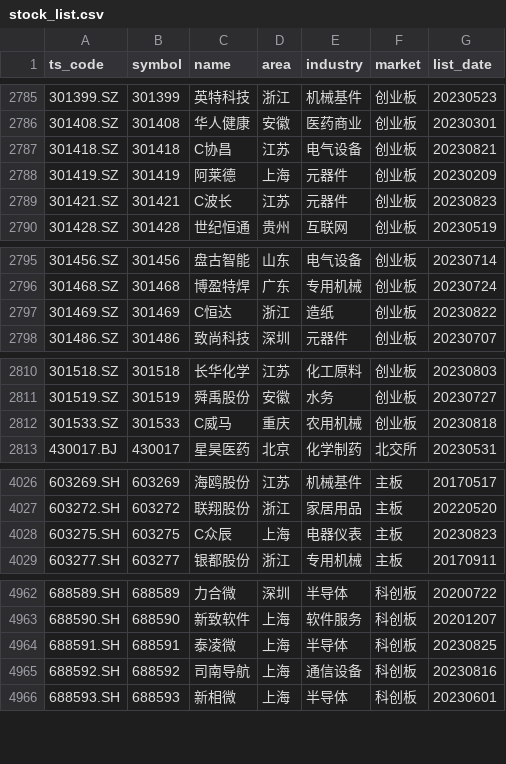
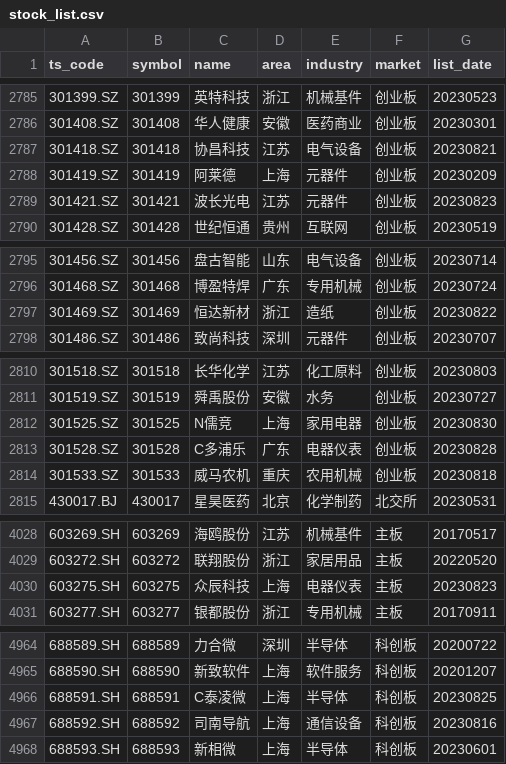
Before and after one commit to CodingOneWorld/stockAnalysis, a CSV file: trade_data/stock_list.csv, drawn as a sheet; only a part is shown, gaps mark what is left out; the diff covers the shown part only.

```diff
--- a/trade_data/stock_list.csv
+++ b/trade_data/stock_list.csv
@@ -2786,5 +2786,5 @@ ts_code,symbol,name,area,industry,market,list_date
 301408.SZ,301408,华人健康,安徽,医药商业,创业板,20230301
-301418.SZ,301418,C协昌,江苏,电气设备,创业板,20230821
+301418.SZ,301418,协昌科技,江苏,电气设备,创业板,20230821
 301419.SZ,301419,阿莱德,上海,元器件,创业板,20230209
-301421.SZ,301421,C波长,江苏,元器件,创业板,20230823
+301421.SZ,301421,波长光电,江苏,元器件,创业板,20230823
 301428.SZ,301428,世纪恒通,贵州,互联网,创业板,20230519
@@ -2796,3 +2796,3 @@ ts_code,symbol,name,area,industry,market,list_date
 301468.SZ,301468,博盈特焊,广东,专用机械,创业板,20230724
-301469.SZ,301469,C恒达,浙江,造纸,创业板,20230822
+301469.SZ,301469,恒达新材,浙江,造纸,创业板,20230822
 301486.SZ,301486,致尚科技,深圳,元器件,创业板,20230707
@@ -2811,3 +2811,5 @@ ts_code,symbol,name,area,industry,market,list_date
 301519.SZ,301519,舜禹股份,安徽,水务,创业板,20230727
-301533.SZ,301533,C威马,重庆,农用机械,创业板,20230818
+301525.SZ,301525,N儒竞,上海,家用电器,创业板,20230830
+301528.SZ,301528,C多浦乐,广东,电器仪表,创业板,20230828
+301533.SZ,301533,威马农机,重庆,农用机械,创业板,20230818
 430017.BJ,430017,星昊医药,北京,化学制药,北交所,20230531
@@ -4027,3 +4029,3 @@ ts_code,symbol,name,area,industry,market,list_date
 603272.SH,603272,联翔股份,浙江,家居用品,主板,20220520
-603275.SH,603275,C众辰,上海,电器仪表,主板,20230823
+603275.SH,603275,众辰科技,上海,电器仪表,主板,20230823
 603277.SH,603277,银都股份,浙江,专用机械,主板,20170911
@@ -4963,3 +4965,3 @@ ts_code,symbol,name,area,industry,market,list_date
 688590.SH,688590,新致软件,上海,软件服务,科创板,20201207
-688591.SH,688591,泰凌微,上海,半导体,科创板,20230825
+688591.SH,688591,C泰凌微,上海,半导体,科创板,20230825
 688592.SH,688592,司南导航,上海,通信设备,科创板,20230816
```
Also changed, not shown: 1 edited cell elsewhere in this file, 8 other files.
